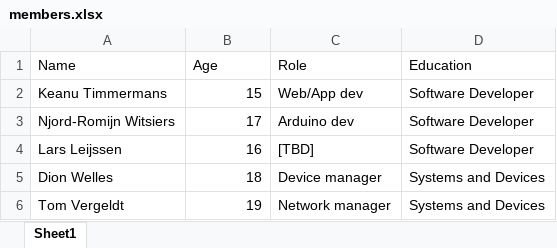
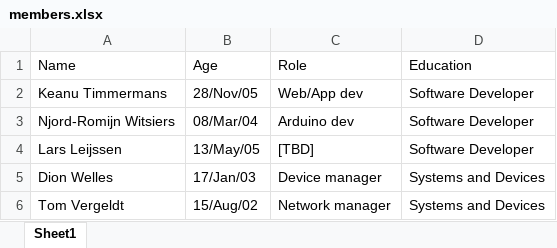
Before and after one commit to lexisother/GDOS-Website, an Excel workbook: data/members.xlsx, sheet Sheet1, drawn as a sheet; values as stored, in another font and other column widths than the file's, no borders; the diff names each change by its address in the sheet, - before the commit and + after, or states it on an @@ line.

Commit message:
[Members] Calculate member age from birth date

```diff
--- a/data/members.xlsx (sheet Sheet1)
+++ b/data/members.xlsx (sheet Sheet1)
-B2 (Age): 15
+B2 (Age): 28/Nov/05
-B3 (Age): 17
+B3 (Age): 08/Mar/04
-B4 (Age): 16
+B4 (Age): 13/May/05
-B5 (Age): 18
+B5 (Age): 17/Jan/03
-B6 (Age): 19
+B6 (Age): 15/Aug/02
```
Also changed, not shown: 1 other file.
